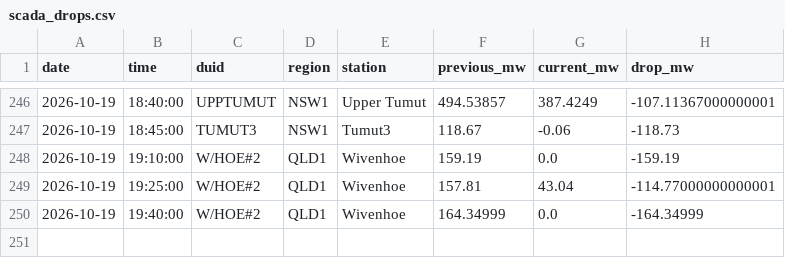
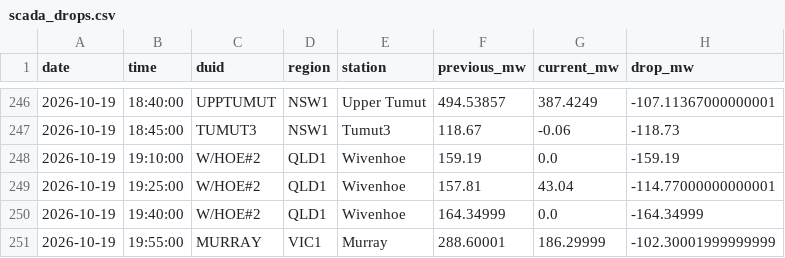
Before and after one commit to Hellijam9/nem-intelligence, a CSV file: state/scada_drops.csv, drawn as a sheet; only a part is shown, gaps mark what is left out; the diff names each change by its address in the sheet, - before the commit and + after, or states it on an @@ line.

```diff
--- a/state/scada_drops.csv
+++ b/state/scada_drops.csv
+row 251: 2026-10-19 | 19:55:00 | MURRAY | VIC1 | Murray | 288.60001 | 186.29999 | -102.30001999999999
```
Also changed, not shown: 4 other files.
